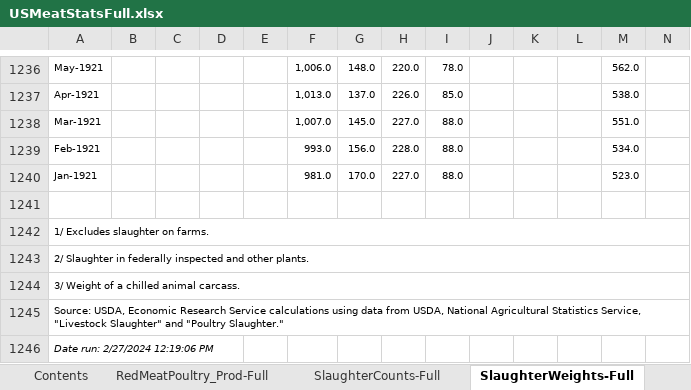
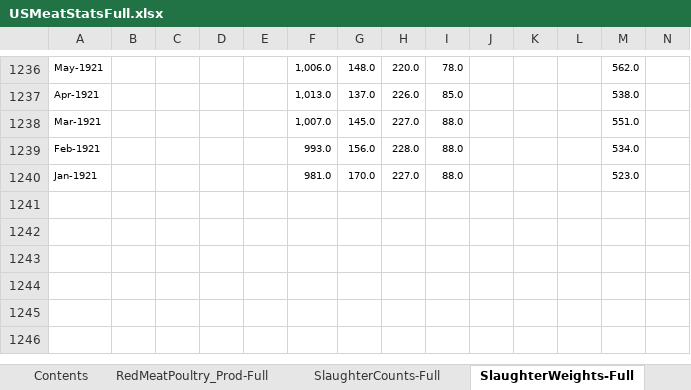
Before and after one commit to Ozzy1423/us-livestock, an Excel workbook: USMeatStatsFull.xlsx, sheet SlaughterWeights-Full, drawn as a sheet; only a part is shown, gaps mark what is left out; values as stored, in another font and other column widths than the file's, no borders; rows hold the shown columns only; the diff names each change by its address in the sheet, - before the commit and + after, or states it on an @@ line.

```diff
--- a/USMeatStatsFull.xlsx (sheet SlaughterWeights-Full)
+++ b/USMeatStatsFull.xlsx (sheet SlaughterWeights-Full)
-row 1241: (empty)
-row 1242: 1/ Excludes slaughter on farms.
-row 1243: 2/ Slaughter in federally inspected and other plants.
-row 1244: 3/ Weight of a chilled animal carcass.
-row 1245: Source: USDA, Economic Research Service calculations using data from USDA, National Agricultural Statistics Service, "Livestock Slaughter" and "Poultry Slaughter."
-row 1246: Date run: 2/27/2024 12:19:06 PM
```
Also changed, not shown: sheet RedMeatPoultry_Prod-Full, sheet SlaughterCounts-Full, sheet ColdStorage-Full, 6 other files.
